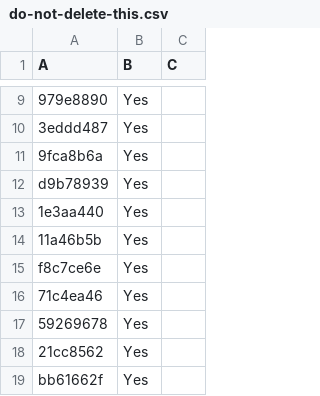
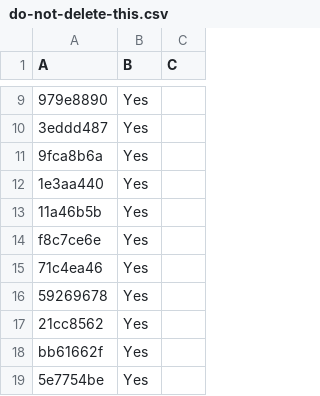
Before and after one commit to LightspeedBalls/data, a CSV file: do-not-delete-this.csv, drawn as a sheet; only a part is shown, gaps mark what is left out; the shorter side is filled out with more unchanged rows; the diff names each change by its address in the sheet, - before the commit and + after, or states it on an @@ line.

Commit message:
Update

```diff
--- a/do-not-delete-this.csv
+++ b/do-not-delete-this.csv
-row 12: d9b78939 | Yes
```
